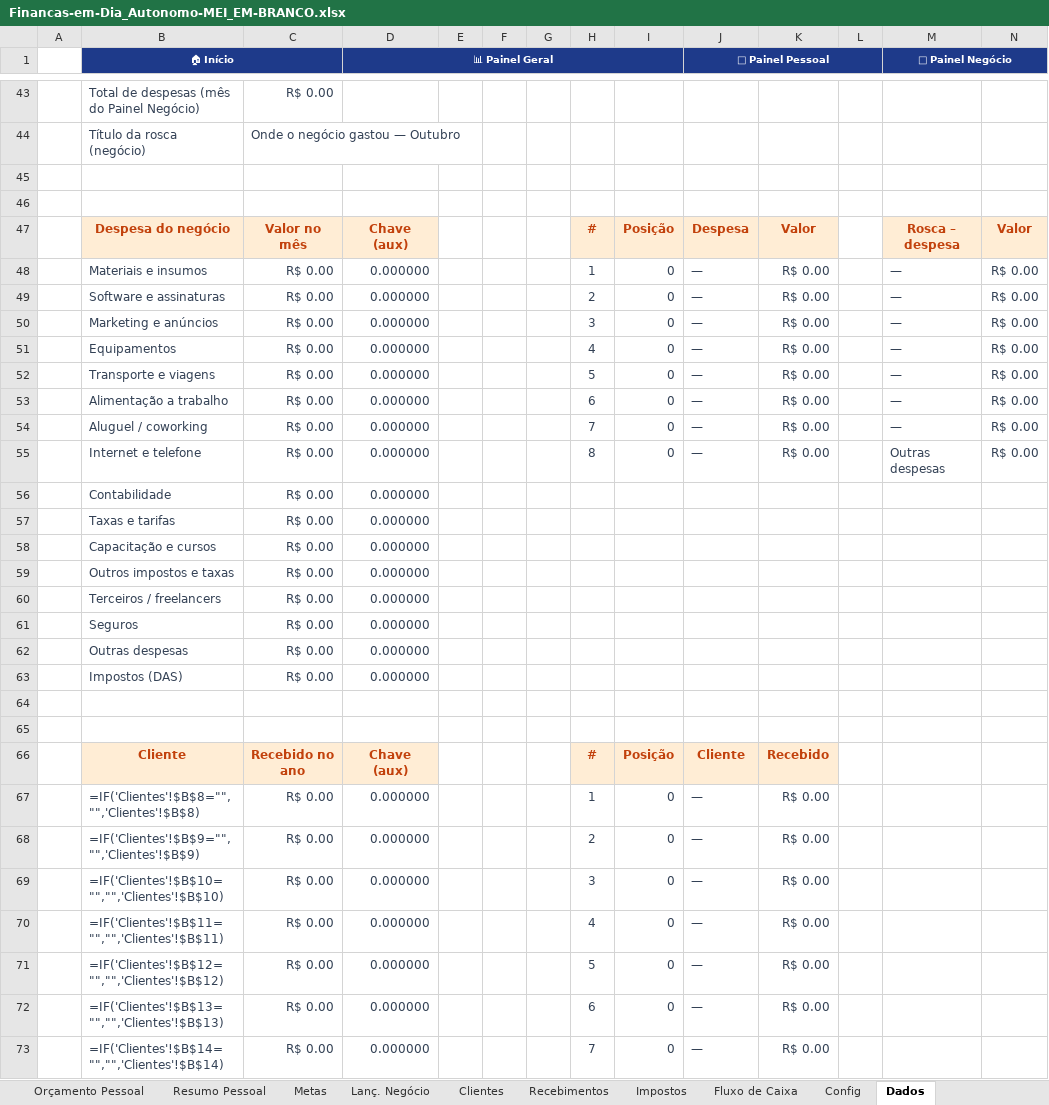
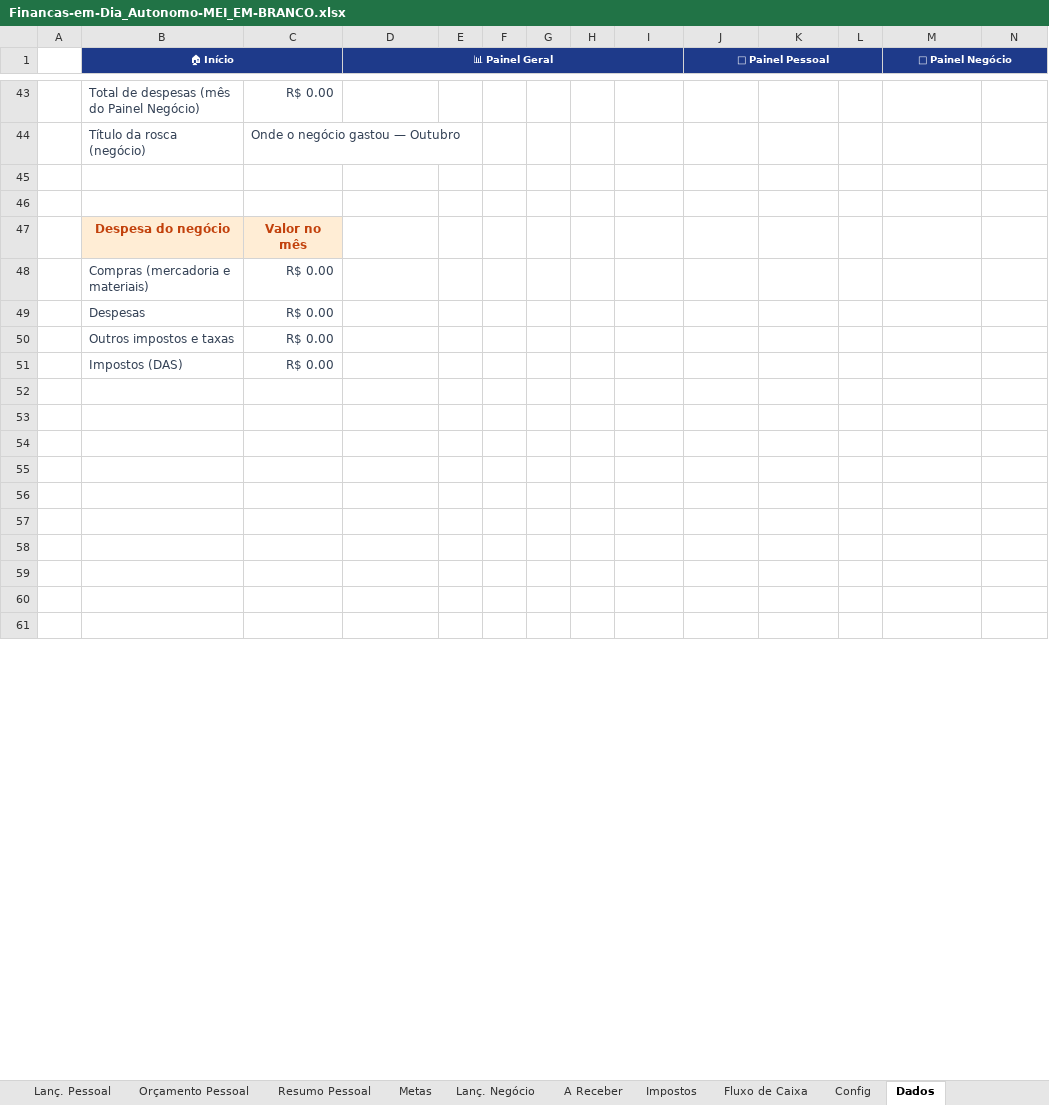
Before and after one commit to matheuslr3005/planilhadegastos, an Excel workbook: dist/Financas-em-Dia_Autonomo-MEI_EM-BRANCO.xlsx, sheet Dados, drawn as a sheet; only a part is shown, gaps mark what is left out; values as stored, in another font and other column widths than the file's, no borders; formulas without a stored value are shown as written; removed rows and columns are numbered as before the commit, all else as after; rows hold the shown columns only; the diff covers the shown part only; the diff names each change by its address in the sheet, - before the commit and + after, or states it on an @@ line.

```diff
--- a/dist/Financas-em-Dia_Autonomo-MEI_EM-BRANCO.xlsx (sheet Dados)
+++ b/dist/Financas-em-Dia_Autonomo-MEI_EM-BRANCO.xlsx (sheet Dados)
-sheet tab: Clientes
+sheet tab: A Receber
-sheet tab: Recebimentos
-row 47:  | Despesa do negócio | Valor no mês | Chave (aux) |  |  |  | # | Posição | Despesa | Valor |  | Rosca – despesa | Valor
-row 48:  | Materiais e insumos | R$ 0.00 | 0.000000 |  |  |  | 1 | 0 | — | R$ 0.00 |  | — | R$ 0.00
-row 49:  | Software e assinaturas | R$ 0.00 | 0.000000 |  |  |  | 2 | 0 | — | R$ 0.00 |  | — | R$ 0.00
-row 50:  | Marketing e anúncios | R$ 0.00 | 0.000000 |  |  |  | 3 | 0 | — | R$ 0.00 |  | — | R$ 0.00
-row 51:  | Equipamentos | R$ 0.00 | 0.000000 |  |  |  | 4 | 0 | — | R$ 0.00 |  | — | R$ 0.00
-row 52:  | Transporte e viagens | R$ 0.00 | 0.000000 |  |  |  | 5 | 0 | — | R$ 0.00 |  | — | R$ 0.00
-row 53:  | Alimentação a trabalho | R$ 0.00 | 0.000000 |  |  |  | 6 | 0 | — | R$ 0.00 |  | — | R$ 0.00
-row 54:  | Aluguel / coworking | R$ 0.00 | 0.000000 |  |  |  | 7 | 0 | — | R$ 0.00 |  | — | R$ 0.00
-row 55:  | Internet e telefone | R$ 0.00 | 0.000000 |  |  |  | 8 | 0 | — | R$ 0.00 |  | Outras despesas | R$ 0.00
-row 56:  | Contabilidade | R$ 0.00 | 0.000000
-row 57:  | Taxas e tarifas | R$ 0.00 | 0.000000
-row 58:  | Capacitação e cursos | R$ 0.00 | 0.000000
+row 47:  | Despesa do negócio | Valor no mês
+row 48:  | Compras (mercadoria e materiais) | R$ 0.00
+row 49:  | Despesas | R$ 0.00
-D50 (📊 Painel Geral): 0.000000
+D50 (📊 Painel Geral): (empty)
-row 60:  | Terceiros / freelancers | R$ 0.00 | 0.000000
-row 61:  | Seguros | R$ 0.00 | 0.000000
-row 62:  | Outras despesas | R$ 0.00 | 0.000000
-D51 (📊 Painel Geral): 0.000000
+D51 (📊 Painel Geral): (empty)
-row 54:  | Cliente | Recebido no ano | Chave (aux) |  |  |  | # | Posição | Cliente | Recebido
+row 54: (empty)
-B54:D54 fill: #FFEDD5
+B54:D54 fill: none
-H54:K54 fill: #FFEDD5
+H54:K54 fill: none
-row 55:  | =IF('Clientes'!$B$8="","",'Clientes'!$B$8) | R$ 0.00 | 0.000000 |  |  |  | 1 | 0 | — | R$ 0.00
+row 55: (empty)
-row 56:  | =IF('Clientes'!$B$9="","",'Clientes'!$B$9) | R$ 0.00 | 0.000000 |  |  |  | 2 | 0 | — | R$ 0.00
+row 56: (empty)
-row 57:  | =IF('Clientes'!$B$10="","",'Clientes'!$B$10) | R$ 0.00 | 0.000000 |  |  |  | 3 | 0 | — | R$ 0.00
+row 57: (empty)
-row 58:  | =IF('Clientes'!$B$11="","",'Clientes'!$B$11) | R$ 0.00 | 0.000000 |  |  |  | 4 | 0 | — | R$ 0.00
+row 58: (empty)
-row 59:  | =IF('Clientes'!$B$12="","",'Clientes'!$B$12) | R$ 0.00 | 0.000000 |  |  |  | 5 | 0 | — | R$ 0.00
+row 59: (empty)
-row 60:  | =IF('Clientes'!$B$13="","",'Clientes'!$B$13) | R$ 0.00 | 0.000000 |  |  |  | 6 | 0 | — | R$ 0.00
+row 60: (empty)
-row 61:  | =IF('Clientes'!$B$14="","",'Clientes'!$B$14) | R$ 0.00 | 0.000000 |  |  |  | 7 | 0 | — | R$ 0.00
+row 61: (empty)
```
Also changed, not shown: 13 added rows, 1 removed row and 127 edited cells elsewhere in this sheet, sheet A Receber, sheet Lanç. Negócio, sheet Fluxo de Caixa, sheet Config, sheet Impostos, sheet Início, 7 more sheets, formulas that keep their value, hidden cells, charts or pictures, dist/Financas-em-Dia_Autonomo-MEI_COM-EXEMPLO.xlsx, dist/Financas-em-Dia_Pessoal_COM-EXEMPLO.xlsx, 12 other files.
